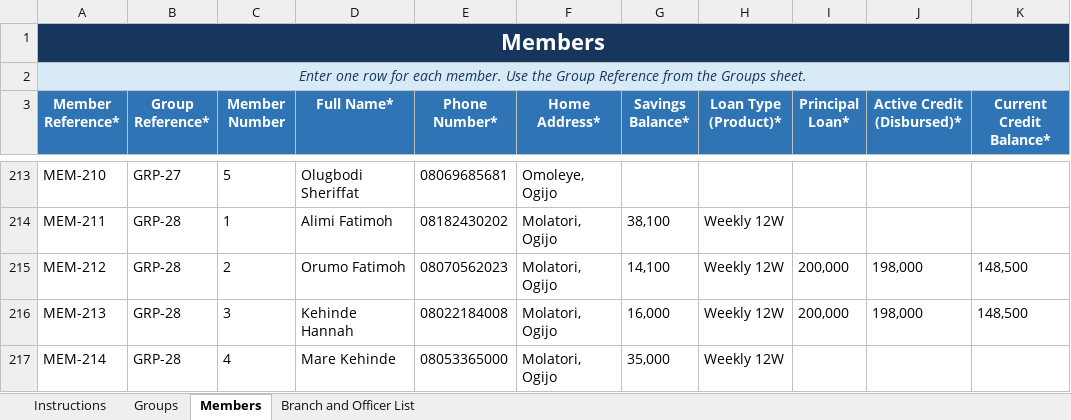
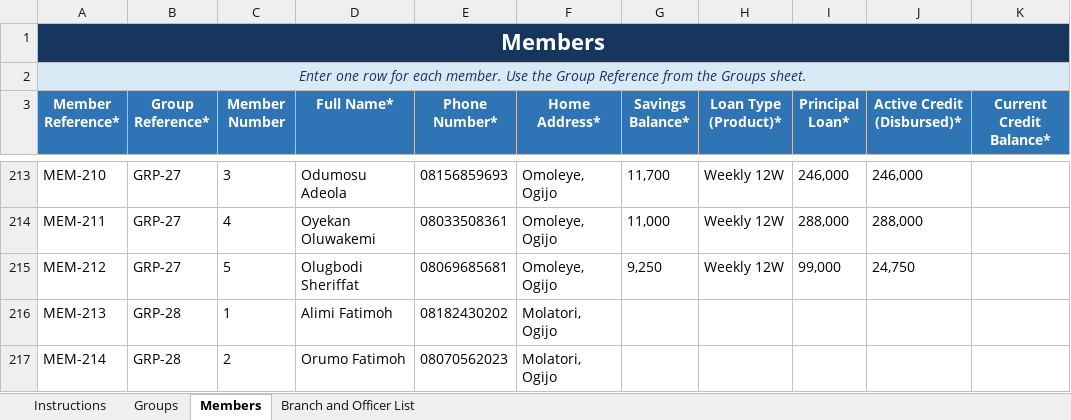
Before and after one commit to MasterAY1/ICARE-app, an Excel workbook: icare-group-member-onboarding-template.xlsx, sheet Members, drawn as a sheet; only a part is shown, gaps mark what is left out; values as stored, in another font and other column widths than the file's, no borders; conditional formats and table styles not drawn; the diff covers the shown part only; the diff names each change by its address in the sheet, - before the commit and + after, or states it on an @@ line.

```diff
--- a/icare-group-member-onboarding-template.xlsx (sheet Members)
+++ b/icare-group-member-onboarding-template.xlsx (sheet Members)
-C213 (Member Number): 5
+C213 (Member Number): 3
-D213 (Full Name*): Olugbodi Sheriffat
+D213 (Full Name*): Odumosu Adeola
-E213 (Phone Number*): 08069685681
+E213 (Phone Number*): 08156859693
-G213 (Savings Balance*): (empty)
+G213 (Savings Balance*): 11,700
-H213 (Loan Type (Product)*): (empty)
+H213 (Loan Type (Product)*): Weekly 12W
-I213 (Principal Loan*): (empty)
+I213 (Principal Loan*): 246,000
-J213 (Active Credit (Disbursed)*): (empty)
+J213 (Active Credit (Disbursed)*): 246,000
-B214:B215 (Group Reference*): GRP-28
+B214:B215 (Group Reference*): GRP-27
-C214 (Member Number): 1
+C214 (Member Number): 4
-D214 (Full Name*): Alimi Fatimoh
+D214 (Full Name*): Oyekan Oluwakemi
-E214 (Phone Number*): 08182430202
+E214 (Phone Number*): 08033508361
-F214:F215 (Home Address*): Molatori, Ogijo
+F214:F215 (Home Address*): Omoleye, Ogijo
-G214 (Savings Balance*): 38,100
+G214 (Savings Balance*): 11,000
-I214 (Principal Loan*): (empty)
+I214 (Principal Loan*): 288,000
-J214 (Active Credit (Disbursed)*): (empty)
+J214 (Active Credit (Disbursed)*): 288,000
-C215 (Member Number): 2
+C215 (Member Number): 5
-D215 (Full Name*): Orumo Fatimoh
+D215 (Full Name*): Olugbodi Sheriffat
-E215 (Phone Number*): 08070562023
+E215 (Phone Number*): 08069685681
-G215 (Savings Balance*): 14,100
+G215 (Savings Balance*): 9,250
-I215 (Principal Loan*): 200,000
+I215 (Principal Loan*): 99,000
-J215 (Active Credit (Disbursed)*): 198,000
+J215 (Active Credit (Disbursed)*): 24,750
-K215:K216 (Current Credit Balance*): 148,500
+K215:K216 (Current Credit Balance*): (empty)
-C216 (Member Number): 3
+C216 (Member Number): 1
-D216 (Full Name*): Kehinde Hannah
+D216 (Full Name*): Alimi Fatimoh
-E216 (Phone Number*): 08022184008
+E216 (Phone Number*): 08182430202
-G216 (Savings Balance*): 16,000
+G216 (Savings Balance*): (empty)
-H216:H217 (Loan Type (Product)*): Weekly 12W
+H216:H217 (Loan Type (Product)*): (empty)
-I216 (Principal Loan*): 200,000
+I216 (Principal Loan*): (empty)
-J216 (Active Credit (Disbursed)*): 198,000
+J216 (Active Credit (Disbursed)*): (empty)
-C217 (Member Number): 4
+C217 (Member Number): 2
-D217 (Full Name*): Mare Kehinde
+D217 (Full Name*): Orumo Fatimoh
-E217 (Phone Number*): 08053365000
+E217 (Phone Number*): 08070562023
-G217 (Savings Balance*): 35,000
+G217 (Savings Balance*): (empty)
```
Also changed, not shown: 2 added rows and 600 edited cells elsewhere in this sheet, sheet Groups, 7 other files.
